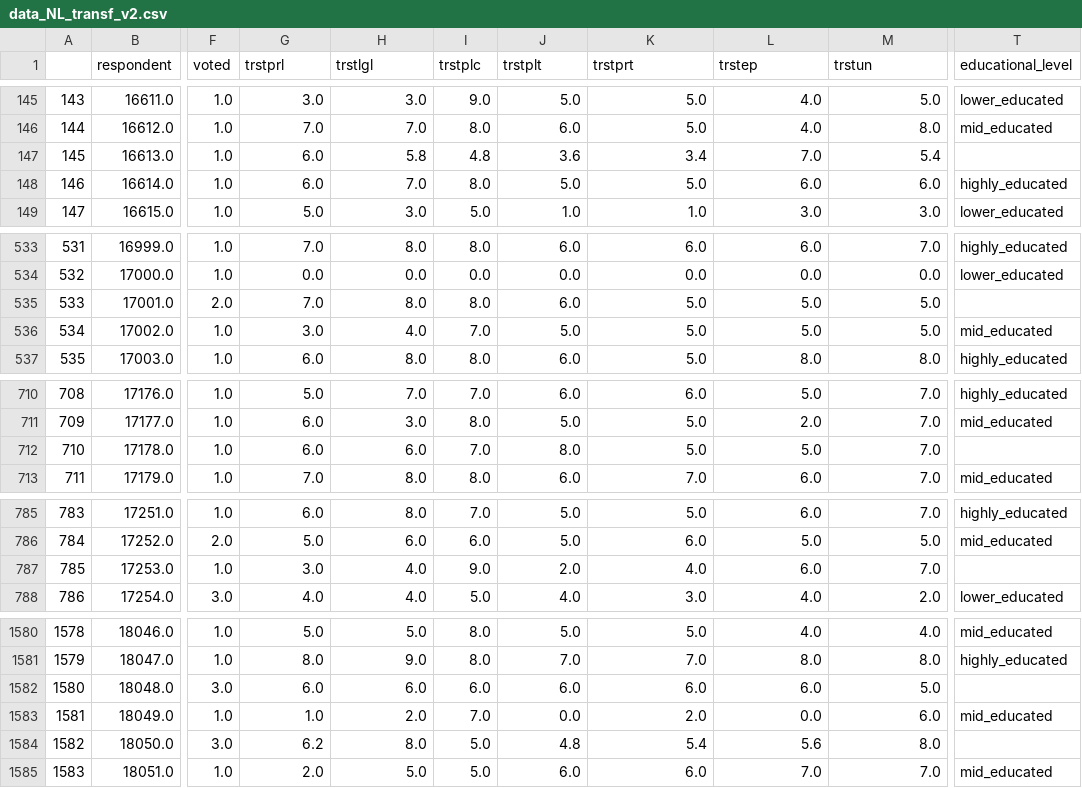
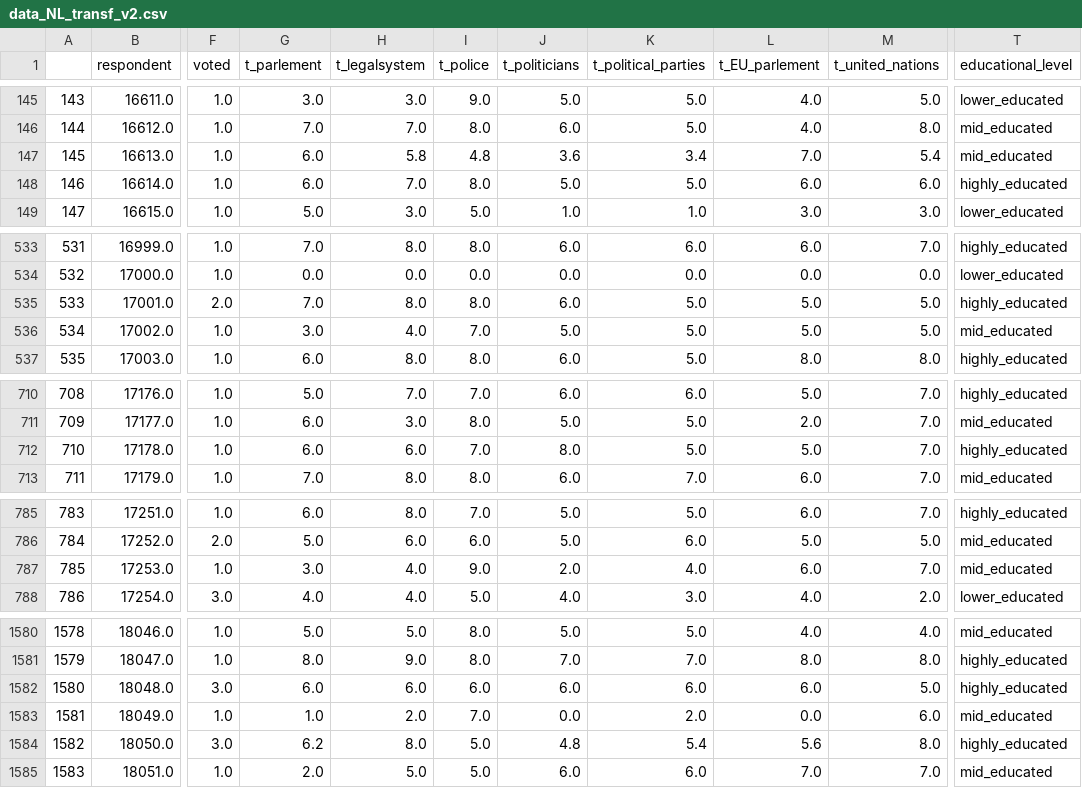
Before and after one commit to S93B/Portfolio, a CSV file: ESS11/data/processed/data_NL_transf_v2.csv, drawn as a sheet; only a part is shown, gaps mark what is left out; the diff covers the shown part only; the diff names each change by its address in the sheet, - before the commit and + after, or states it on an @@ line.

```diff
--- a/ESS11/data/processed/data_NL_transf_v2.csv
+++ b/ESS11/data/processed/data_NL_transf_v2.csv
-G1: trstprl
+G1: t_parlement
-H1: trstlgl
+H1: t_legalsystem
-I1: trstplc
+I1: t_police
-J1: trstplt
+J1: t_politicians
-K1: trstprt
+K1: t_political_parties
-L1: trstep
+L1: t_EU_parlement
-M1: trstun
+M1: t_united_nations
-T147 (educational_level): (empty)
+T147 (educational_level): mid_educated
-T535 (educational_level): (empty)
+T535 (educational_level): highly_educated
-T712 (educational_level): (empty)
+T712 (educational_level): highly_educated
-T787 (educational_level): (empty)
+T787 (educational_level): mid_educated
-T1582 (educational_level): (empty)
+T1582 (educational_level): highly_educated
-T1584 (educational_level): (empty)
+T1584 (educational_level): highly_educated
```
Also changed, not shown: 5 edited cells elsewhere in this file, 5 other files.
